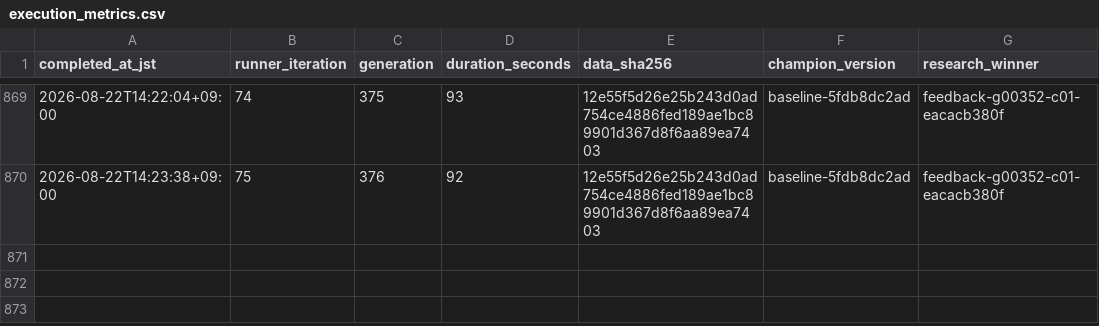
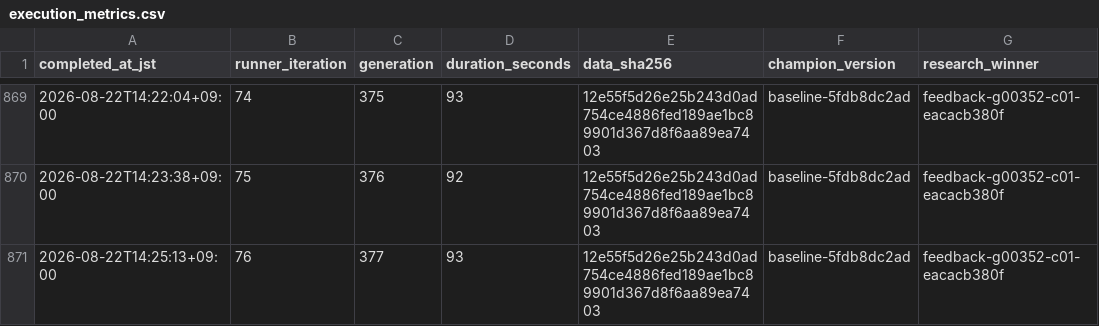
Before and after one commit to Joker7822/LOTO7_AI_AGENT, a CSV file: loto7_agent_output/execution_metrics.csv, drawn as a sheet; only a part is shown, gaps mark what is left out.

```diff
--- a/loto7_agent_output/execution_metrics.csv
+++ b/loto7_agent_output/execution_metrics.csv
@@ -870 +870,2 @@ completed_at_jst,runner_iteration,generation,duration_seconds,data_sha256,champi
 2026-08-22T14:23:38+09:00,75,376,92,12e55f5d26e25b243d0ad754ce4886fed189ae1bc89901d367d8f6aa89ea7403,baseline-5fdb8dc2ad,feedback-g00352-c01-eacacb380f
+2026-08-22T14:25:13+09:00,76,377,93,12e55f5d26e25b243d0ad754ce4886fed189ae1bc89901d367d8f6aa89ea7403,baseline-5fdb8dc2ad,feedback-g00352-c01-eacacb380f
```
Also changed, not shown: loto7_agent_output/research_feedback_candidate_rounds.csv, 18 other files.
